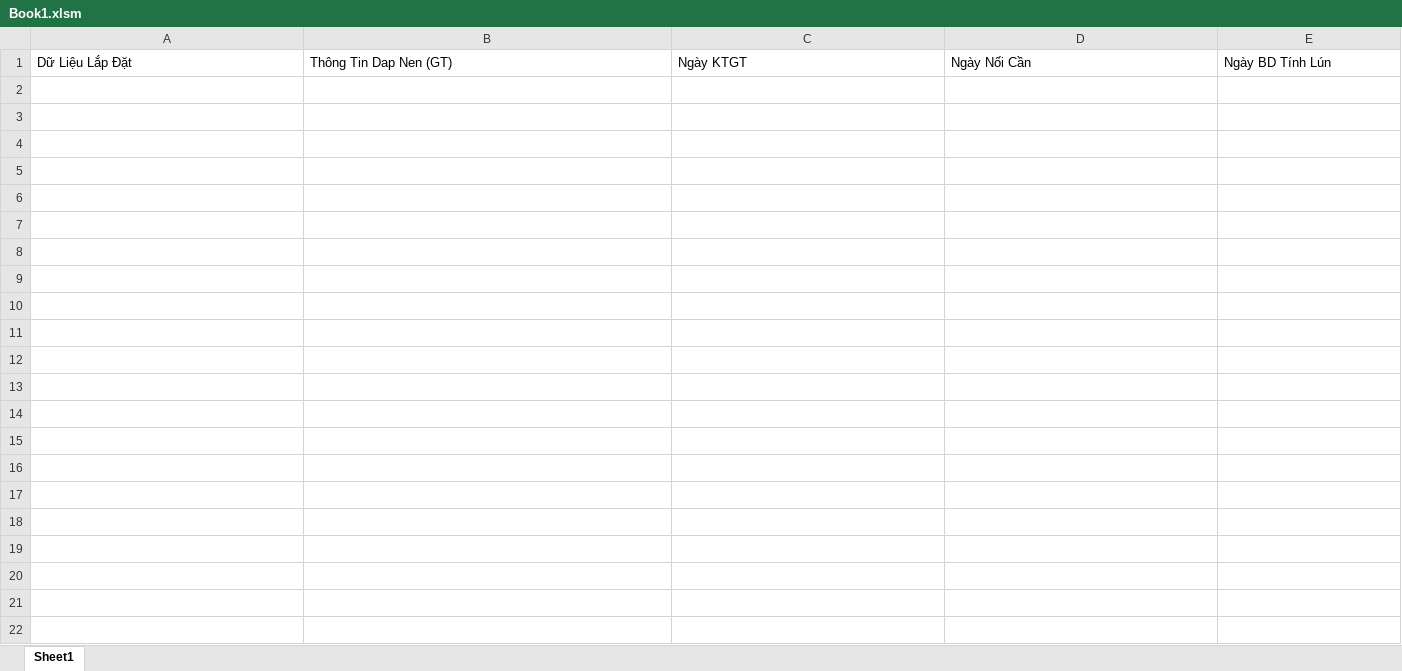
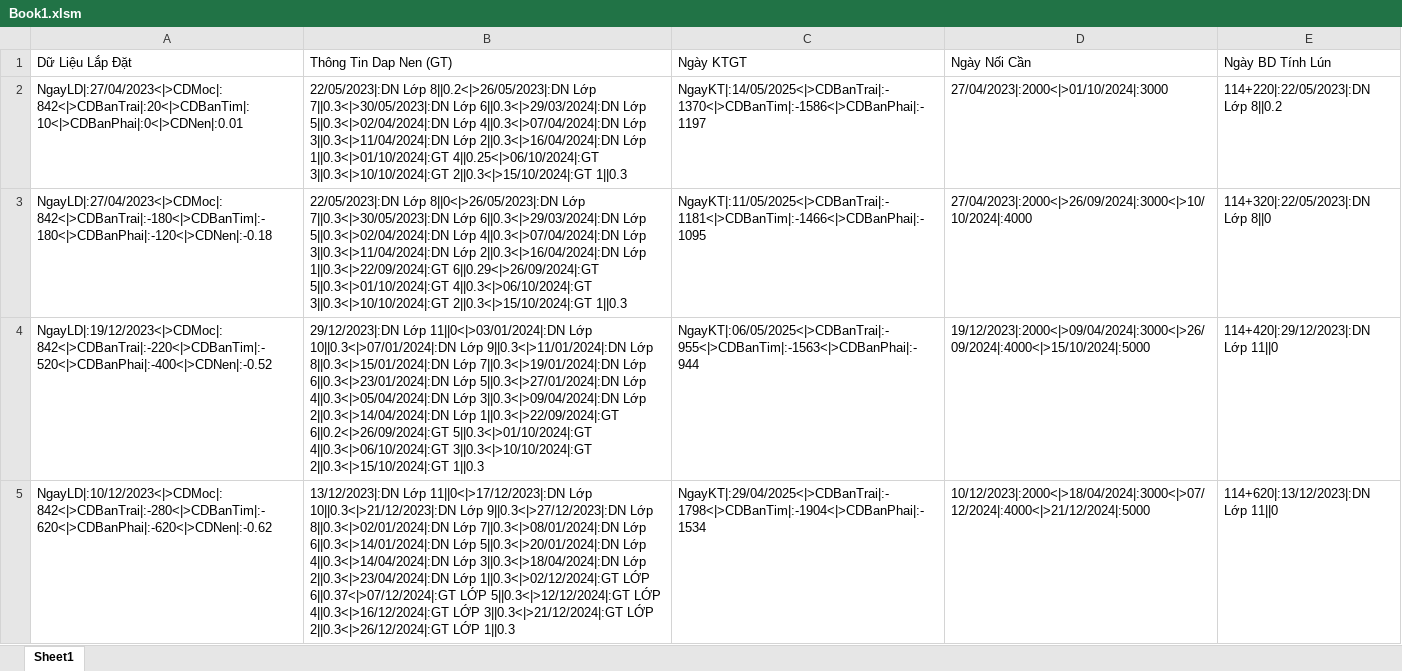
Before and after one commit to dhpytech/bketech, an Excel workbook: NHA THAU HAI DANG/Book1.xlsm, sheet Sheet1, drawn as a sheet; values as stored, in another font and other column widths than the file's, no borders; the diff names each change by its address in the sheet, - before the commit and + after, or states it on an @@ line.

```diff
--- a/NHA THAU HAI DANG/Book1.xlsm (sheet Sheet1)
+++ b/NHA THAU HAI DANG/Book1.xlsm (sheet Sheet1)
+row 2: NgayLD|:27/04/2023<|>CDMoc|:842<|>CDBanTrai|:20<|>CDBanTim|:10<|>CDBanPhai|:0<|>CDNen|:0.01 | 22/05/2023|:DN Lớp 8||0.2<|>26/05/2023|:DN Lớp 7||0.3<|>30/05/2023|:DN Lớp 6||0.3<|>29/03/2024|:DN Lớp 5||0.3<|>02/04/2024|:DN Lớp 4||0.3<|>07/04/2024|:DN Lớp 3||0.3<|>11/04/2024|:DN Lớp 2||0.3<|>16/04/2024|:DN Lớp 1||0.3<|>01/10/2024|:GT 4||0.25<|>06/10/2024|:GT 3||0.3<|>10/10/2024|:GT 2||0.3<|>15/10/2024|:GT 1||0.3 | NgayKT|:14/05/2025<|>CDBanTrai|:-1370<|>CDBanTim|:-1586<|>CDBanPhai|:-1197 | 27/04/2023|:2000<|>01/10/2024|:3000 | 114+220|:22/05/2023|:DN Lớp 8||0.2
+row 3: NgayLD|:27/04/2023<|>CDMoc|:842<|>CDBanTrai|:-180<|>CDBanTim|:-180<|>CDBanPhai|:-120<|>CDNen|:-0.18 | 22/05/2023|:DN Lớp 8||0<|>26/05/2023|:DN Lớp 7||0.3<|>30/05/2023|:DN Lớp 6||0.3<|>29/03/2024|:DN Lớp 5||0.3<|>02/04/2024|:DN Lớp 4||0.3<|>07/04/2024|:DN Lớp 3||0.3<|>11/04/2024|:DN Lớp 2||0.3<|>16/04/2024|:DN Lớp 1||0.3<|>22/09/2024|:GT 6||0.29<|>26/09/2024|:GT 5||0.3<|>01/10/2024|:GT 4||0.3<|>06/10/2024|:GT 3||0.3<|>10/10/2024|:GT 2||0.3<|>15/10/2024|:GT 1||0.3 | NgayKT|:11/05/2025<|>CDBanTrai|:-1181<|>CDBanTim|:-1466<|>CDBanPhai|:-1095 | 27/04/2023|:2000<|>26/09/2024|:3000<|>10/10/2024|:4000 | 114+320|:22/05/2023|:DN Lớp 8||0
+row 4: NgayLD|:19/12/2023<|>CDMoc|:842<|>CDBanTrai|:-220<|>CDBanTim|:-520<|>CDBanPhai|:-400<|>CDNen|:-0.52 | 29/12/2023|:DN Lớp 11||0<|>03/01/2024|:DN Lớp 10||0.3<|>07/01/2024|:DN Lớp 9||0.3<|>11/01/2024|:DN Lớp 8||0.3<|>15/01/2024|:DN Lớp 7||0.3<|>19/01/2024|:DN Lớp 6||0.3<|>23/01/2024|:DN Lớp 5||0.3<|>27/01/2024|:DN Lớp 4||0.3<|>05/04/2024|:DN Lớp 3||0.3<|>09/04/2024|:DN Lớp 2||0.3<|>14/04/2024|:DN Lớp 1||0.3<|>22/09/2024|:GT 6||0.2<|>26/09/2024|:GT 5||0.3<|>01/10/2024|:GT 4||0.3<|>06/10/2024|:GT 3||0.3<|>10/10/2024|:GT 2||0.3<|>15/10/2024|:GT 1||0.3 | NgayKT|:06/05/2025<|>CDBanTrai|:-955<|>CDBanTim|:-1563<|>CDBanPhai|:-944 | 19/12/2023|:2000<|>09/04/2024|:3000<|>26/09/2024|:4000<|>15/10/2024|:5000 | 114+420|:29/12/2023|:DN Lớp 11||0
+row 5: NgayLD|:10/12/2023<|>CDMoc|:842<|>CDBanTrai|:-280<|>CDBanTim|:-620<|>CDBanPhai|:-620<|>CDNen|:-0.62 | 13/12/2023|:DN Lớp 11||0<|>17/12/2023|:DN Lớp 10||0.3<|>21/12/2023|:DN Lớp 9||0.3<|>27/12/2023|:DN Lớp 8||0.3<|>02/01/2024|:DN Lớp 7||0.3<|>08/01/2024|:DN Lớp 6||0.3<|>14/01/2024|:DN Lớp 5||0.3<|>20/01/2024|:DN Lớp 4||0.3<|>14/04/2024|:DN Lớp 3||0.3<|>18/04/2024|:DN Lớp 2||0.3<|>23/04/2024|:DN Lớp 1||0.3<|>02/12/2024|:GT LỚP 6||0.37<|>07/12/2024|:GT LỚP 5||0.3<|>12/12/2024|:GT LỚP 4||0.3<|>16/12/2024|:GT LỚP 3||0.3<|>21/12/2024|:GT LỚP 2||0.3<|>26/12/2024|:GT LỚP 1||0.3 | NgayKT|:29/04/2025<|>CDBanTrai|:-1798<|>CDBanTim|:-1904<|>CDBanPhai|:-1534 | 10/12/2023|:2000<|>18/04/2024|:3000<|>07/12/2024|:4000<|>21/12/2024|:5000 | 114+620|:13/12/2023|:DN Lớp 11||0
```
Also changed, not shown: 27 other files.
